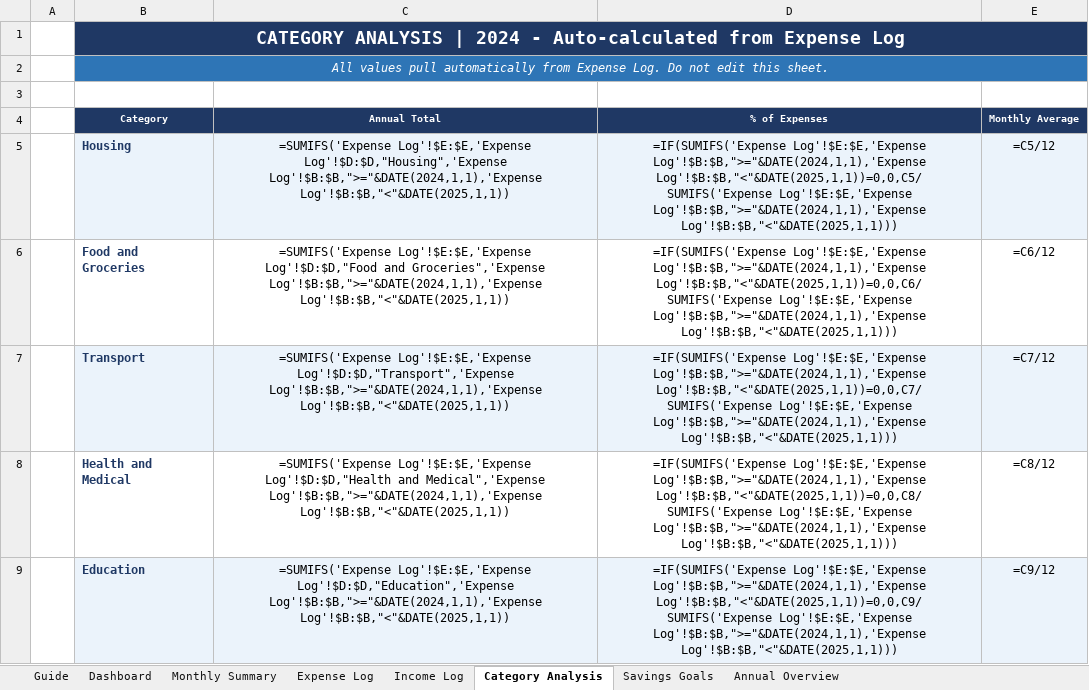
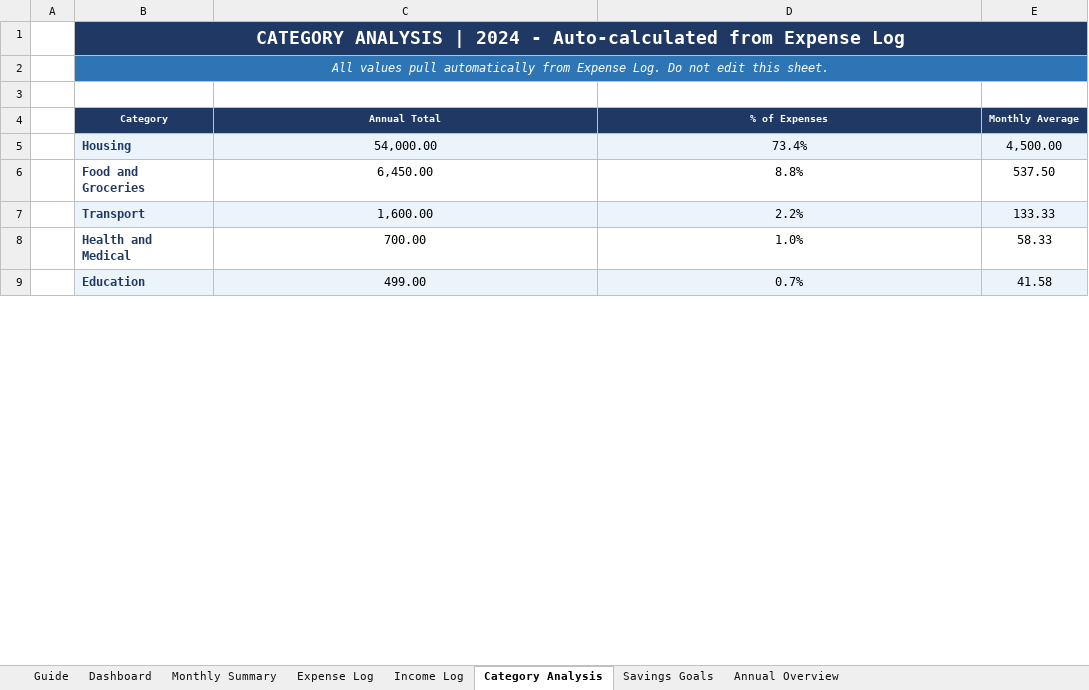
Before and after one commit to aarthir05/vit-report, an Excel workbook: Budget_Tracker.xlsx, sheet Category Analysis, drawn as a sheet; only a part is shown; values as stored, in another font and other column widths than the file's, no borders; formulas without a stored value are shown as written; charts and pictures not drawn; the diff covers the shown part only; the diff names each change by its address in the sheet, - before the commit and + after, or states it on an @@ line.

Commit message:
Update budget tracker with auto-calculating SUMIFS

```diff
--- a/Budget_Tracker.xlsx (sheet Category Analysis)
+++ b/Budget_Tracker.xlsx (sheet Category Analysis)
-C5 (Annual Total): =SUMIFS('Expense Log'!$E:$E,'Expense Log'!$D:$D,"Housing",'Expense Log'!$B:$B,">="&DATE(2024,1,1),'Expense Log'!$B:$B,"<"&DATE(2025,1,1))
+C5 (Annual Total): 54,000.00
-D5 (% of Expenses): =IF(SUMIFS('Expense Log'!$E:$E,'Expense Log'!$B:$B,">="&DATE(2024,1,1),'Expense Log'!$B:$B,"<"&DATE(2025,1,1))=0,0,C5/SUMIFS('Expense Log'!$E:$E,'Expense Log'!$B:$B,">="&DATE(2024,1,1),'Expense Log'!$B:$B,"<"&DATE(2025,1,1)))
+D5 (% of Expenses): 73.4%
-E5 (Monthly Average): =C5/12
+E5 (Monthly Average): 4,500.00
-C6 (Annual Total): =SUMIFS('Expense Log'!$E:$E,'Expense Log'!$D:$D,"Food and Groceries",'Expense Log'!$B:$B,">="&DATE(2024,1,1),'Expense Log'!$B:$B,"<"&DATE(2025,1,1))
+C6 (Annual Total): 6,450.00
-D6 (% of Expenses): =IF(SUMIFS('Expense Log'!$E:$E,'Expense Log'!$B:$B,">="&DATE(2024,1,1),'Expense Log'!$B:$B,"<"&DATE(2025,1,1))=0,0,C6/SUMIFS('Expense Log'!$E:$E,'Expense Log'!$B:$B,">="&DATE(2024,1,1),'Expense Log'!$B:$B,"<"&DATE(2025,1,1)))
+D6 (% of Expenses): 8.8%
-E6 (Monthly Average): =C6/12
+E6 (Monthly Average): 537.50
-C7 (Annual Total): =SUMIFS('Expense Log'!$E:$E,'Expense Log'!$D:$D,"Transport",'Expense Log'!$B:$B,">="&DATE(2024,1,1),'Expense Log'!$B:$B,"<"&DATE(2025,1,1))
+C7 (Annual Total): 1,600.00
-D7 (% of Expenses): =IF(SUMIFS('Expense Log'!$E:$E,'Expense Log'!$B:$B,">="&DATE(2024,1,1),'Expense Log'!$B:$B,"<"&DATE(2025,1,1))=0,0,C7/SUMIFS('Expense Log'!$E:$E,'Expense Log'!$B:$B,">="&DATE(2024,1,1),'Expense Log'!$B:$B,"<"&DATE(2025,1,1)))
+D7 (% of Expenses): 2.2%
-E7 (Monthly Average): =C7/12
+E7 (Monthly Average): 133.33
-C8 (Annual Total): =SUMIFS('Expense Log'!$E:$E,'Expense Log'!$D:$D,"Health and Medical",'Expense Log'!$B:$B,">="&DATE(2024,1,1),'Expense Log'!$B:$B,"<"&DATE(2025,1,1))
+C8 (Annual Total): 700.00
-D8 (% of Expenses): =IF(SUMIFS('Expense Log'!$E:$E,'Expense Log'!$B:$B,">="&DATE(2024,1,1),'Expense Log'!$B:$B,"<"&DATE(2025,1,1))=0,0,C8/SUMIFS('Expense Log'!$E:$E,'Expense Log'!$B:$B,">="&DATE(2024,1,1),'Expense Log'!$B:$B,"<"&DATE(2025,1,1)))
+D8 (% of Expenses): 1.0%
-E8 (Monthly Average): =C8/12
+E8 (Monthly Average): 58.33
-C9 (Annual Total): =SUMIFS('Expense Log'!$E:$E,'Expense Log'!$D:$D,"Education",'Expense Log'!$B:$B,">="&DATE(2024,1,1),'Expense Log'!$B:$B,"<"&DATE(2025,1,1))
+C9 (Annual Total): 499.00
-D9 (% of Expenses): =IF(SUMIFS('Expense Log'!$E:$E,'Expense Log'!$B:$B,">="&DATE(2024,1,1),'Expense Log'!$B:$B,"<"&DATE(2025,1,1))=0,0,C9/SUMIFS('Expense Log'!$E:$E,'Expense Log'!$B:$B,">="&DATE(2024,1,1),'Expense Log'!$B:$B,"<"&DATE(2025,1,1)))
+D9 (% of Expenses): 0.7%
-E9 (Monthly Average): =C9/12
+E9 (Monthly Average): 41.58
```
Also changed, not shown: 21 edited cells elsewhere in this sheet, sheet Monthly Summary, sheet Annual Overview, sheet Dashboard, sheet Savings Goals, sheet Income Log, sheet Expense Log, charts or pictures, 1 other file.
